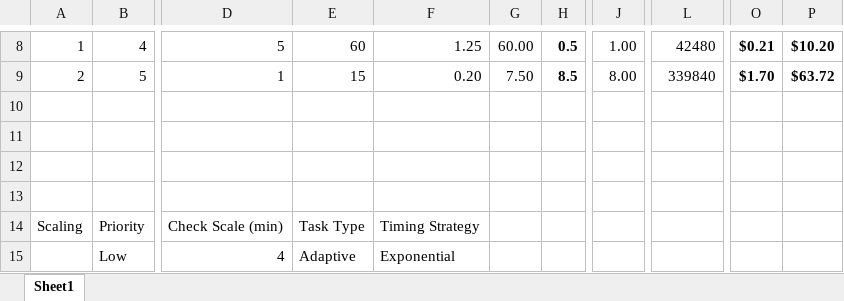
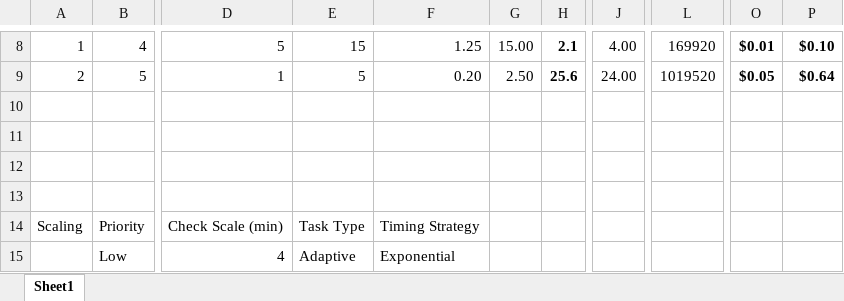
Before and after one commit to jefking/King.Service, an Excel workbook: RawData/Timing.xlsx, sheet Sheet1, drawn as a sheet; only a part is shown, gaps mark what is left out; values as stored, in another font and other column widths than the file's, no borders; the diff covers the shown part only; the diff names each change by its address in the sheet, - before the commit and + after, or states it on an @@ line.

```diff
--- a/RawData/Timing.xlsx (sheet Sheet1)
+++ b/RawData/Timing.xlsx (sheet Sheet1)
-E8: 60
+E8: 15
-G8: 60.00
+G8: 15.00
-H8: 0.5
+H8: 2.1
-J8: 1.00
+J8: 4.00
-L8: 42480
+L8: 169920
-O8: $0.21
+O8: $0.01
-P8: $10.20
+P8: $0.10
-E9: 15
+E9: 5
-G9: 7.50
+G9: 2.50
-H9: 8.5
+H9: 25.6
-J9: 8.00
+J9: 24.00
-L9: 339840
+L9: 1019520
-O9: $1.70
+O9: $0.05
-P9: $63.72
+P9: $0.64
```
Also changed, not shown: 1 added row, 1 removed row and 25 edited cells elsewhere in this sheet, formulas that keep their value, 16 other files.
